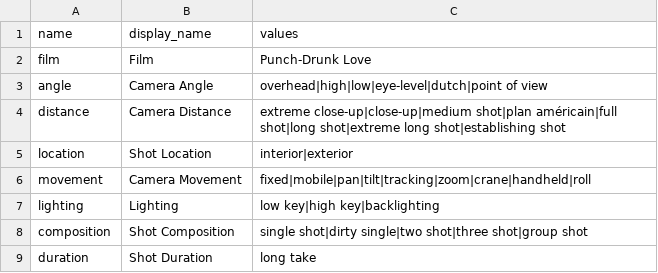
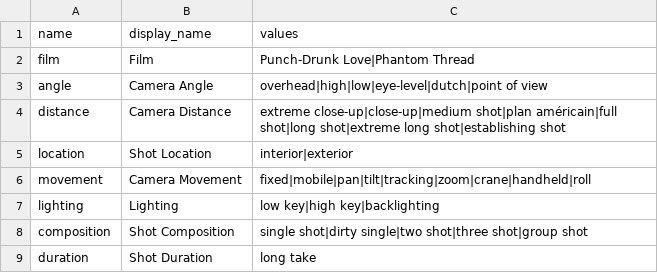
Before and after one commit to digbmc/pt-annotated, a CSV file: _data/config-facets.csv, drawn as a sheet.

Commit message:
add phantom thread to facets

```diff
--- a/_data/config-facets.csv
+++ b/_data/config-facets.csv
@@ -1,3 +1,3 @@
 name,display_name,values
-film,Film,Punch-Drunk Love
+film,Film,Punch-Drunk Love|Phantom Thread
 angle,Camera Angle,overhead|high|low|eye-level|dutch|point of view
```
